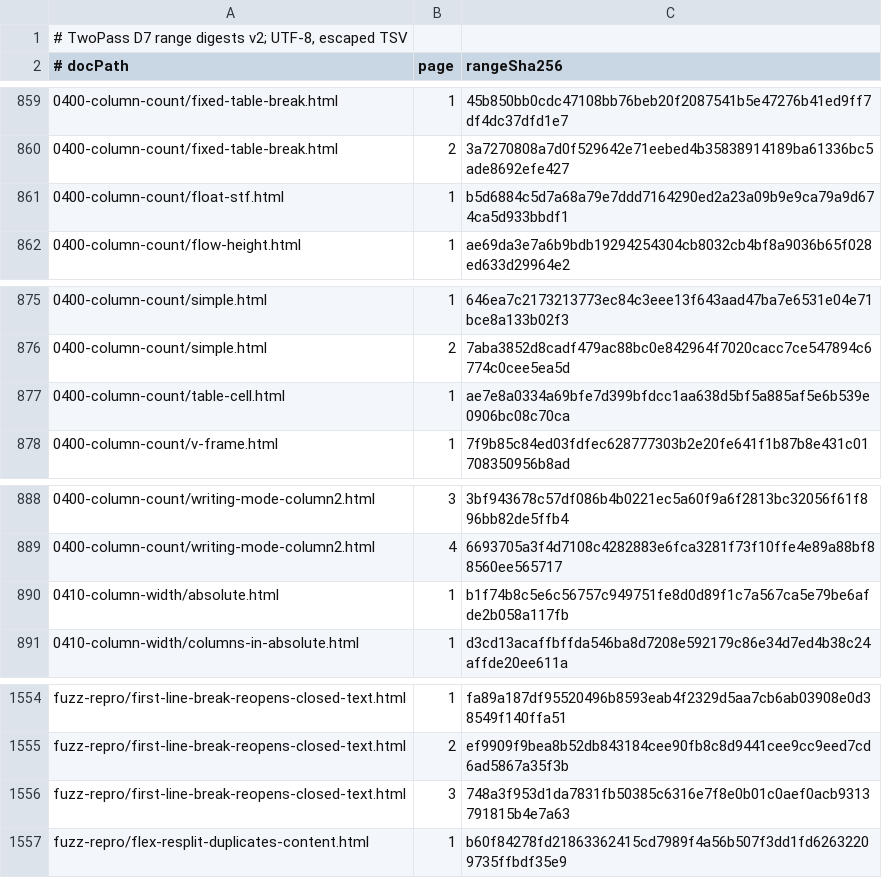
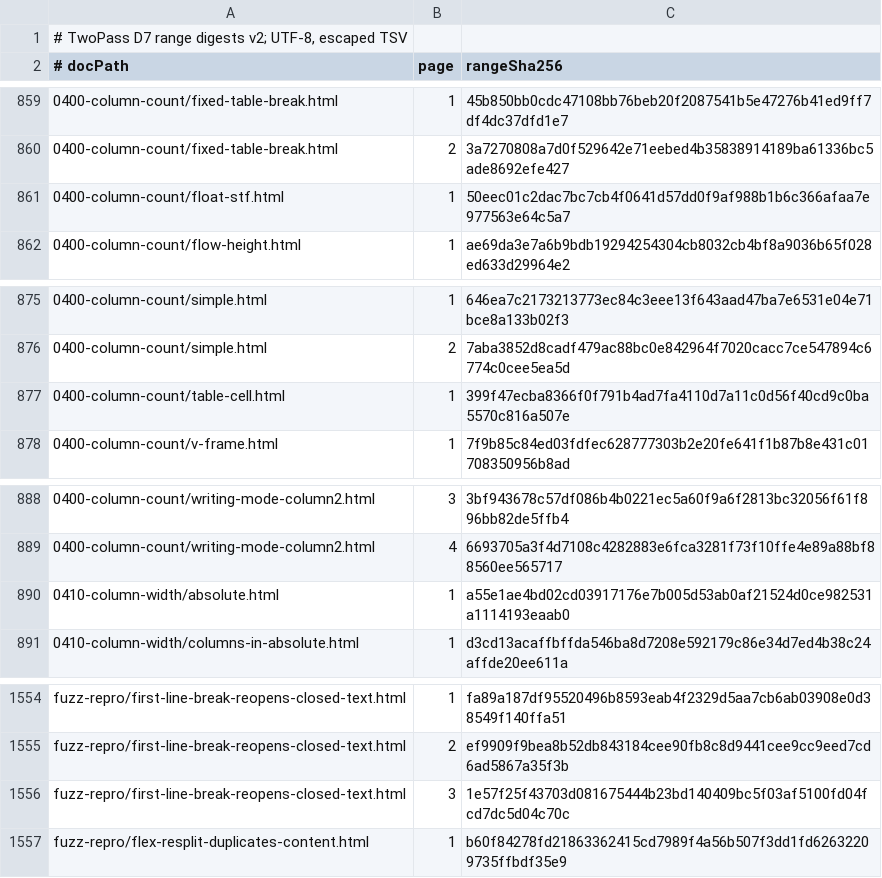
Before and after one commit to zamasoftnet/foliojet, a TSV file: files/unittest/twopass-digest/digests.tsv, drawn as a sheet; only a part is shown, gaps mark what is left out.

```diff
--- a/files/unittest/twopass-digest/digests.tsv
+++ b/files/unittest/twopass-digest/digests.tsv
@@ -860,3 +860,3 @@
 0400-column-count/fixed-table-break.html	2	3a7270808a7d0f529642e71eebed4b35838914189ba61336bc5ade8692efe427
-0400-column-count/float-stf.html	1	b5d6884c5d7a68a79e7ddd7164290ed2a23a09b9e9ca79a9d674ca5d933bbdf1
+0400-column-count/float-stf.html	1	50eec01c2dac7bc7cb4f0641d57dd0f9af988b1b6c366afaa7e977563e64c5a7
 0400-column-count/flow-height.html	1	ae69da3e7a6b9bdb19294254304cb8032cb4bf8a9036b65f028ed633d29964e2
@@ -876,3 +876,3 @@
 0400-column-count/simple.html	2	7aba3852d8cadf479ac88bc0e842964f7020cacc7ce547894c6774c0cee5ea5d
-0400-column-count/table-cell.html	1	ae7e8a0334a69bfe7d399bfdcc1aa638d5bf5a885af5e6b539e0906bc08c70ca
+0400-column-count/table-cell.html	1	399f47ecba8366f0f791b4ad7fa4110d7a11c0d56f40cd9c0ba5570c816a507e
 0400-column-count/v-frame.html	1	7f9b85c84ed03fdfec628777303b2e20fe641f1b87b8e431c01708350956b8ad
@@ -889,3 +889,3 @@
 0400-column-count/writing-mode-column2.html	4	6693705a3f4d7108c4282883e6fca3281f73f10ffe4e89a88bf88560ee565717
-0410-column-width/absolute.html	1	b1f74b8c5e6c56757c949751fe8d0d89f1c7a567ca5e79be6afde2b058a117fb
+0410-column-width/absolute.html	1	a55e1ae4bd02cd03917176e7b005d53ab0af21524d0ce982531a1114193eaab0
 0410-column-width/columns-in-absolute.html	1	d3cd13acaffbffda546ba8d7208e592179c86e34d7ed4b38c24affde20ee611a
@@ -1555,3 +1555,3 @@ fuzz-repro/first-line-break-reopens-closed-text.html	1	fa89a187df95520496b8593ea
 fuzz-repro/first-line-break-reopens-closed-text.html	2	ef9909f9bea8b52db843184cee90fb8c8d9441cee9cc9eed7cd6ad5867a35f3b
-fuzz-repro/first-line-break-reopens-closed-text.html	3	748a3f953d1da7831fb50385c6316e7f8e0b01c0aef0acb9313791815b4e7a63
+fuzz-repro/first-line-break-reopens-closed-text.html	3	1e57f25f43703d081675444b23bd140409bc5f03af5100fd04fcd7dc5d04c70c
 fuzz-repro/flex-resplit-duplicates-content.html	1	b60f84278fd21863362415cd7989f4a56b507f3dd1fd62632209735ffbdf35e9
```
Also changed, not shown: 2 other files.
